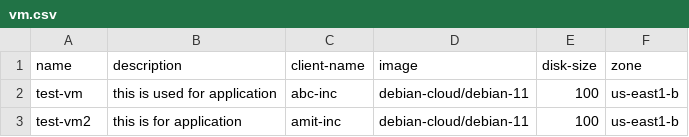
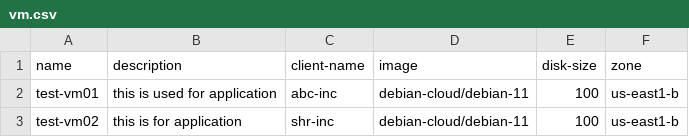
Before and after one commit to Shreyash-Create/GCP, a CSV file: 07-vm/vm.csv, drawn as a sheet.

Commit message:
Update vm.csv

```diff
--- a/07-vm/vm.csv
+++ b/07-vm/vm.csv
@@ -1,3 +1,3 @@
 name,description,client-name,image,disk-size,zone
-test-vm,this is used for application,abc-inc,debian-cloud/debian-11,100,us-east1-b
-test-vm2, this is for application,amit-inc,debian-cloud/debian-11,100,us-east1-b
+test-vm01,this is used for application,abc-inc,debian-cloud/debian-11,100,us-east1-b
+test-vm02,this is for application,shr-inc,debian-cloud/debian-11,100,us-east1-b
```
